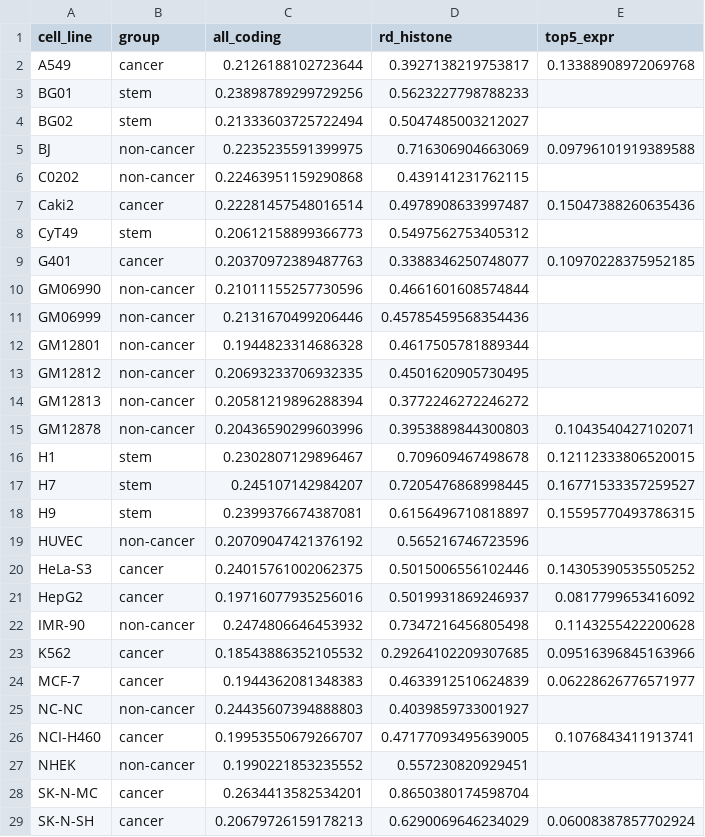
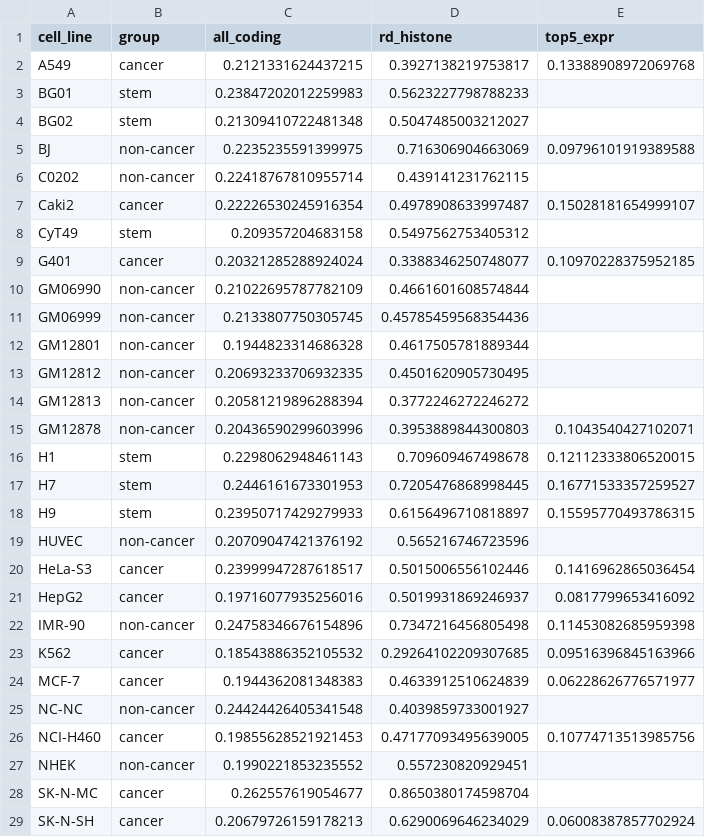
Before and after one commit to jacob-greene/hlb-rt-paper, a CSV file: figures/section1_histone_vs_coding_values.csv, drawn as a sheet; only a part is shown; the diff covers the shown part only.

```diff
--- a/figures/section1_histone_vs_coding_values.csv
+++ b/figures/section1_histone_vs_coding_values.csv
@@ -1,12 +1,12 @@
 cell_line,group,all_coding,rd_histone,top5_expr
-A549,cancer,0.2126188102723644,0.3927138219753817,0.13388908972069768
-BG01,stem,0.23898789299729256,0.5623227798788233,
-BG02,stem,0.21333603725722494,0.5047485003212027,
+A549,cancer,0.2121331624437215,0.3927138219753817,0.13388908972069768
+BG01,stem,0.23847202012259983,0.5623227798788233,
+BG02,stem,0.21309410722481348,0.5047485003212027,
 BJ,non-cancer,0.2235235591399975,0.716306904663069,0.09796101919389588
-C0202,non-cancer,0.22463951159290868,0.439141231762115,
-Caki2,cancer,0.22281457548016514,0.4978908633997487,0.15047388260635436
-CyT49,stem,0.20612158899366773,0.5497562753405312,
-G401,cancer,0.20370972389487763,0.3388346250748077,0.10970228375952185
-GM06990,non-cancer,0.21011155257730596,0.4661601608574844,
-GM06999,non-cancer,0.2131670499206446,0.45785459568354436,
+C0202,non-cancer,0.22418767810955714,0.439141231762115,
+Caki2,cancer,0.22226530245916354,0.4978908633997487,0.15028181654999107
+CyT49,stem,0.209357204683158,0.5497562753405312,
+G401,cancer,0.20321285288924024,0.3388346250748077,0.10970228375952185
+GM06990,non-cancer,0.21022695787782109,0.4661601608574844,
+GM06999,non-cancer,0.2133807750305745,0.45785459568354436,
 GM12801,non-cancer,0.1944823314686328,0.4617505781889344,
@@ -15,15 +15,15 @@ GM12813,non-cancer,0.20581219896288394,0.3772246272246272,
 GM12878,non-cancer,0.20436590299603996,0.3953889844300803,0.1043540427102071
-H1,stem,0.2302807129896467,0.709609467498678,0.12112333806520015
-H7,stem,0.245107142984207,0.7205476868998445,0.16771533357259527
-H9,stem,0.2399376674387081,0.6156496710818897,0.15595770493786315
+H1,stem,0.2298062948461143,0.709609467498678,0.12112333806520015
+H7,stem,0.2446161673301953,0.7205476868998445,0.16771533357259527
+H9,stem,0.23950717429279933,0.6156496710818897,0.15595770493786315
 HUVEC,non-cancer,0.20709047421376192,0.565216746723596,
-HeLa-S3,cancer,0.24015761002062375,0.5015006556102446,0.14305390535505252
+HeLa-S3,cancer,0.23999947287618517,0.5015006556102446,0.1416962865036454
 HepG2,cancer,0.19716077935256016,0.5019931869246937,0.0817799653416092
-IMR-90,non-cancer,0.2474806646453932,0.7347216456805498,0.1143255422200628
+IMR-90,non-cancer,0.24758346676154896,0.7347216456805498,0.11453082685959398
 K562,cancer,0.18543886352105532,0.29264102209307685,0.09516396845163966
 MCF-7,cancer,0.1944362081348383,0.4633912510624839,0.06228626776571977
-NC-NC,non-cancer,0.24435607394888803,0.4039859733001927,
-NCI-H460,cancer,0.19953550679266707,0.47177093495639005,0.1076843411913741
+NC-NC,non-cancer,0.24424426405341548,0.4039859733001927,
+NCI-H460,cancer,0.19855628521921453,0.47177093495639005,0.10774713513985756
 NHEK,non-cancer,0.1990221853235552,0.557230820929451,
-SK-N-MC,cancer,0.2634413582534201,0.8650380174598704,
+SK-N-MC,cancer,0.262557619054677,0.8650380174598704,
 SK-N-SH,cancer,0.20679726159178213,0.6290069646234029,0.06008387857702924
```
Also changed, not shown: 30 edited cells elsewhere in this file, figures/section2_histone_clusters_values.csv, 7 other files.
